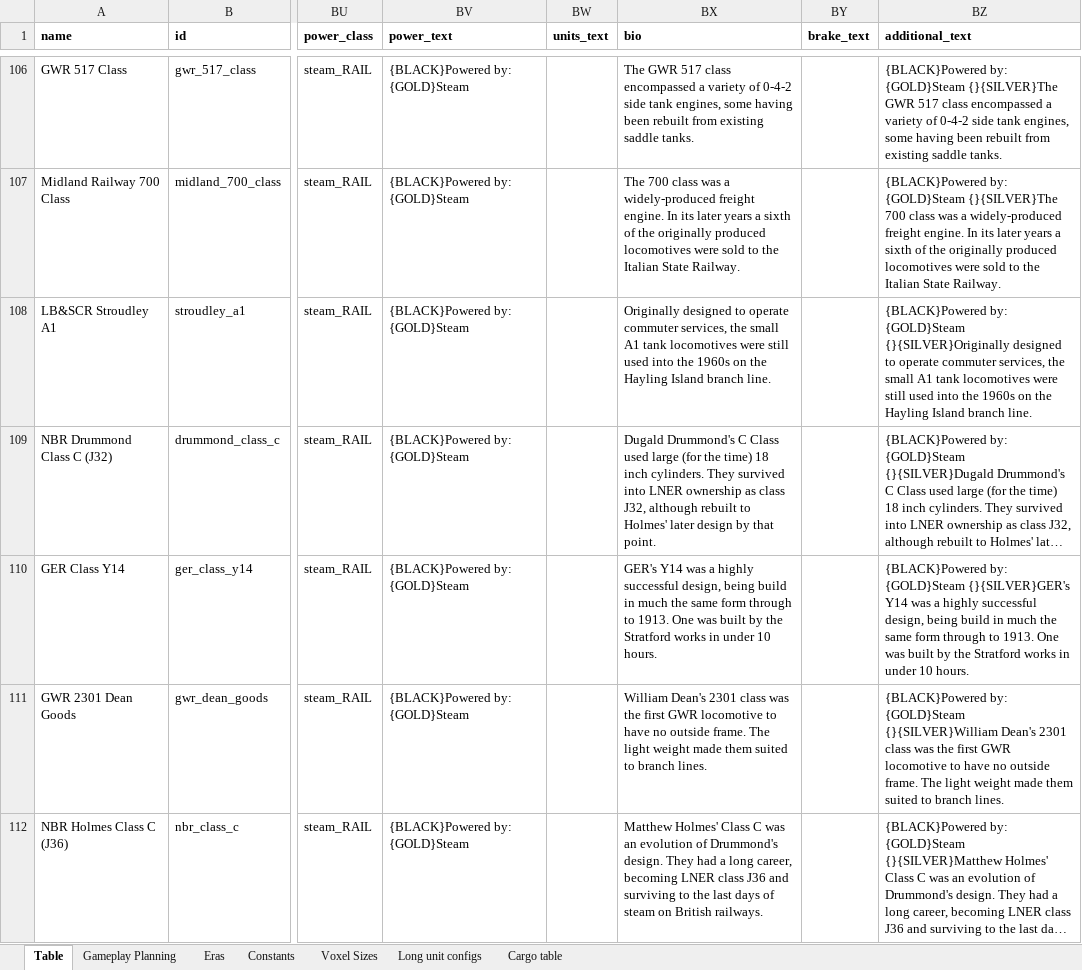
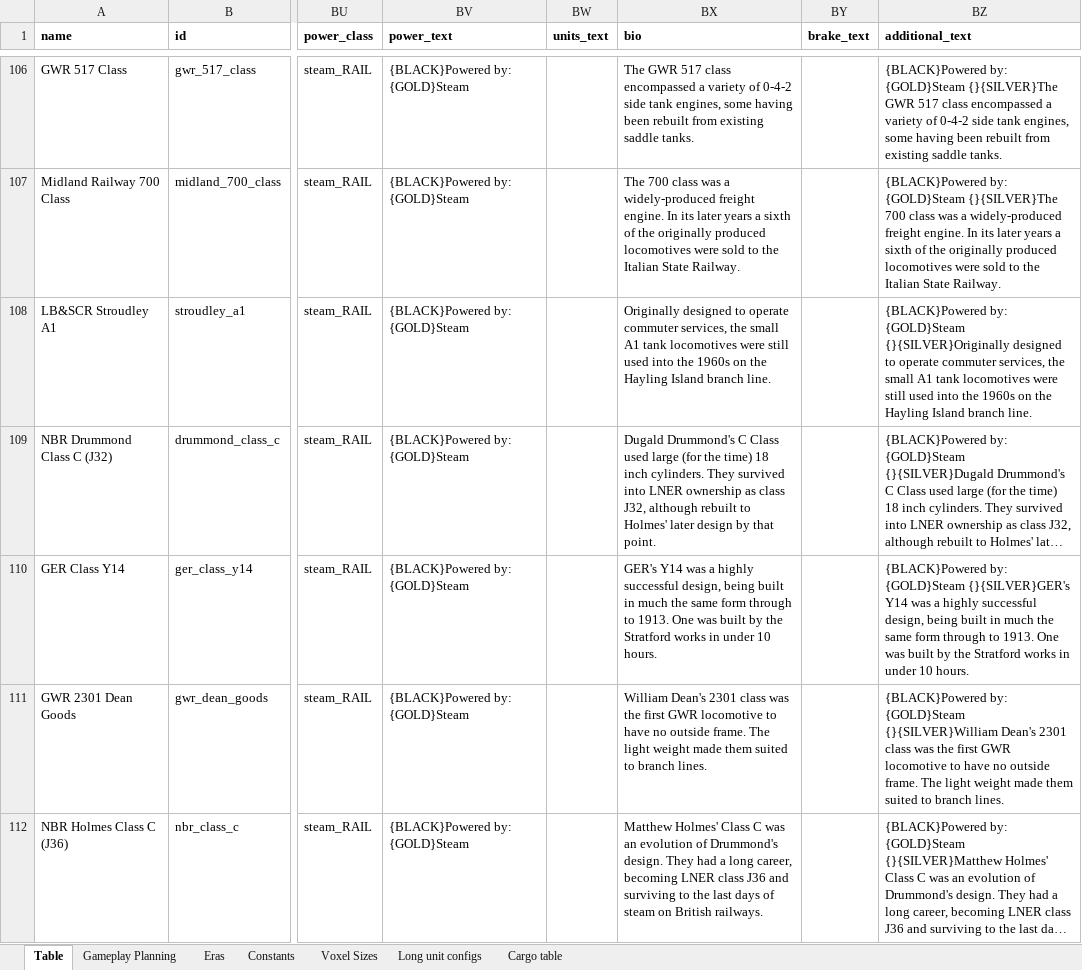
Before and after one commit to mattkimber/timberwolfs_trains, an Excel workbook: Tracking Table.xlsm, sheet Table, drawn as a sheet; only a part is shown, gaps mark what is left out; long unchanged cells end in …; values as stored, in another font and other column widths than the file's, no borders; the diff covers the shown part only; the diff names each change by its address in the sheet, - before the commit and + after, or states it on an @@ line.

Commit message:
fixes and first attempt at adding a second addon grf

```diff
--- a/Tracking Table.xlsm (sheet Table)
+++ b/Tracking Table.xlsm (sheet Table)
-BX110 (bio): …design, being build in much…
+BX110 (bio): …design, being built in much…
-BZ110 (additional_text): …design, being build in much…
+BZ110 (additional_text): …design, being built in much…
```
Also changed, not shown: 1 added row and 2 edited cells elsewhere in this sheet, sheet Gameplay Planning, formulas that keep their value, 20 other files.
